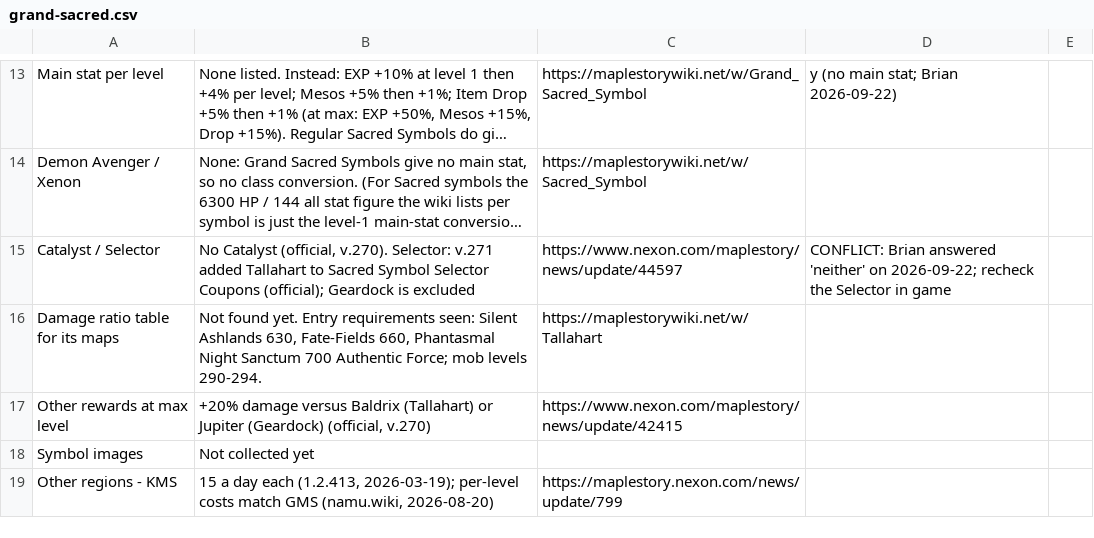
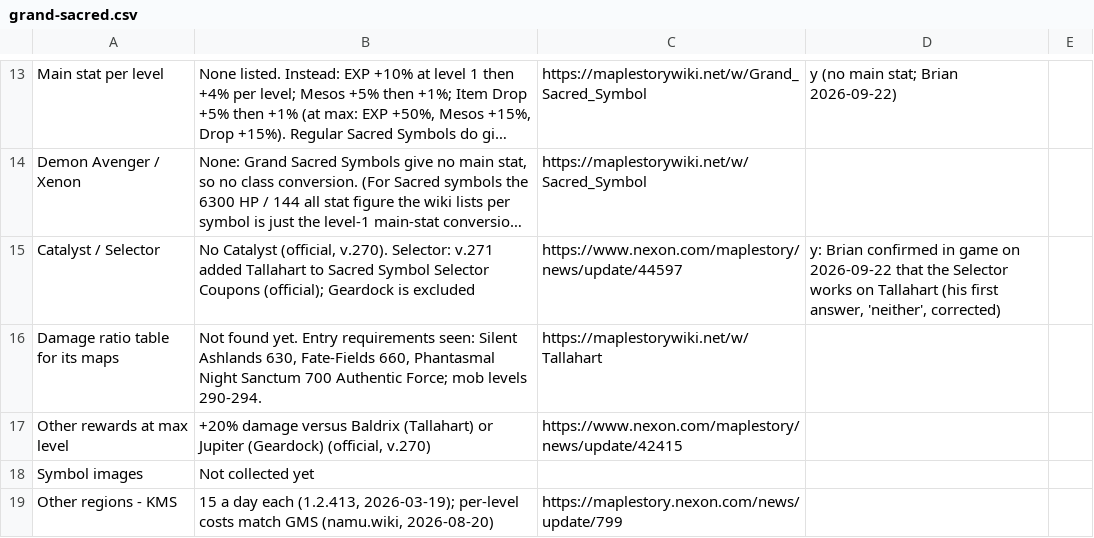
Before and after one commit to Hyporos/maple-symbols, a CSV file: docs/data-check/grand-sacred.csv, drawn as a sheet; only a part is shown, gaps mark what is left out; long unchanged cells end in …; the diff names each change by its address in the sheet, - before the commit and + after, or states it on an @@ line.

```diff
--- a/docs/data-check/grand-sacred.csv
+++ b/docs/data-check/grand-sacred.csv
-D15: CONFLICT: Brian answered 'neither' on 2026-09-22; recheck the Selector in game
+D15: y: Brian confirmed in game on 2026-09-22 that the Selector works on Tallahart (his first answer, 'neither', corrected)
```
Also changed, not shown: 6 other files.
